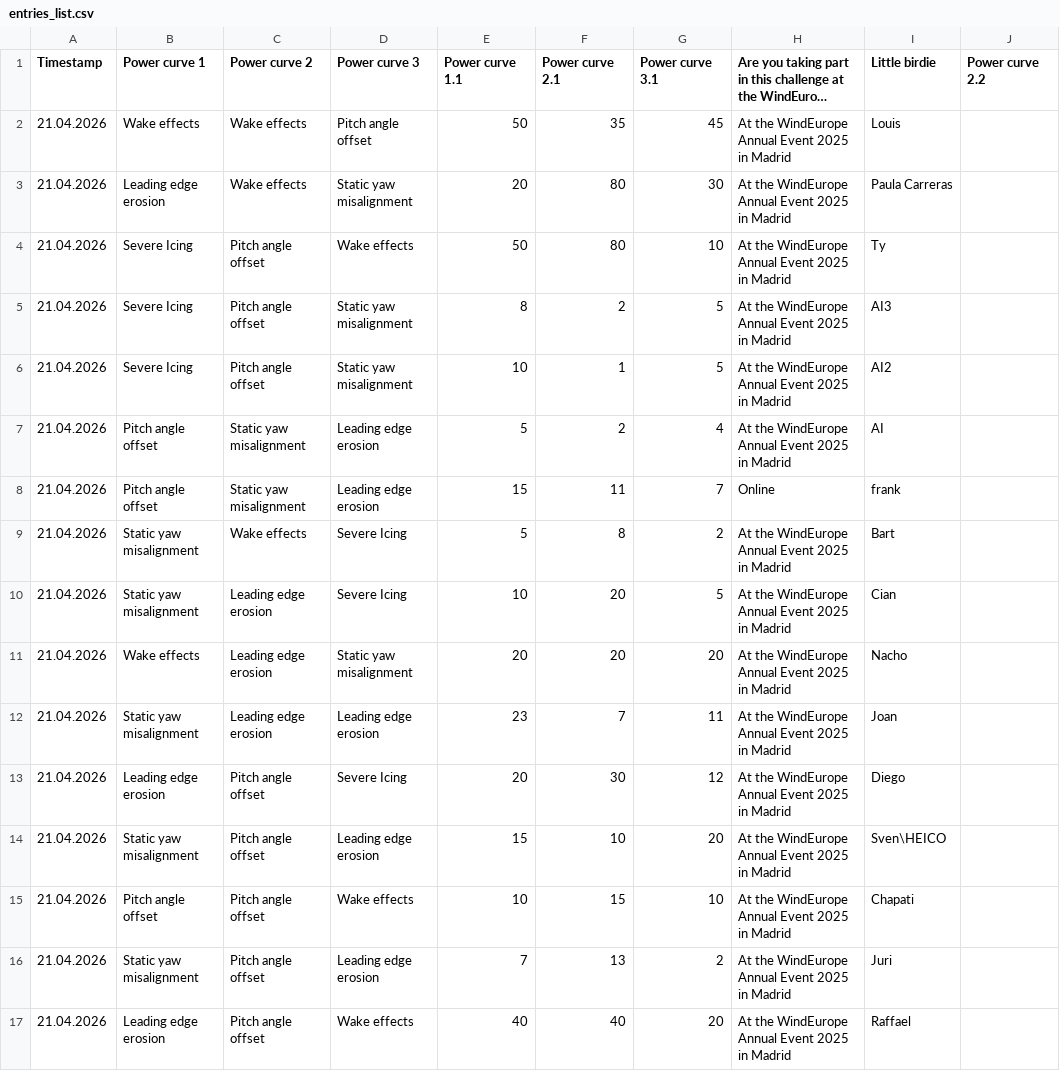
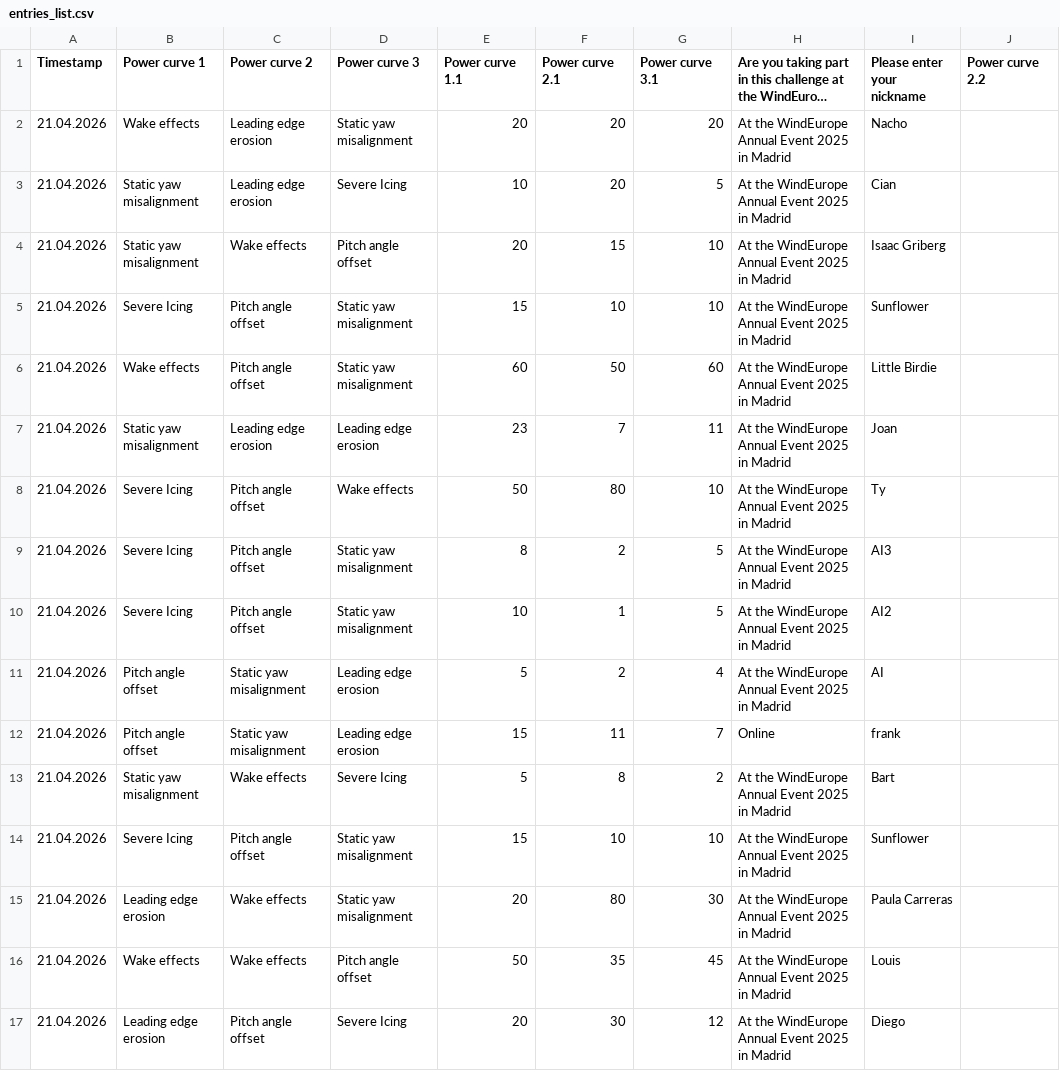
Before and after one commit to WeDoWind/ScoreBoard2, a CSV file: docs/entries_list.csv, drawn as a sheet; only a part is shown; the shorter side is filled out with more unchanged rows; long unchanged cells end in …; addresses are those after the commit; the diff names each change by its address in the sheet, - before the commit and + after, or states it on an @@ line.

Commit message:
Update rankings - 2026-04-21 15:05:42

```diff
--- a/docs/entries_list.csv
+++ b/docs/entries_list.csv
-I1: Little birdie
+I1: Please enter your nickname
+row 2: 21.04.2026 | Wake effects | Leading edge erosion | Static yaw misalignment | 20 | 20 | 20 | At the WindEurope Annual Event 2025 in Madrid | Nacho
@@ row 10 moved to row 3: 21.04.2026 @@
-B4 (Power curve 1): Wake effects
+B4 (Power curve 1): Static yaw misalignment
-E4 (Power curve 1.1): 50
+E4 (Power curve 1.1): 20
-F4 (Power curve 2.1): 35
+F4 (Power curve 2.1): 15
-G4 (Power curve 3.1): 45
+G4 (Power curve 3.1): 10
-I4 (Please enter your nickname): Louis
+I4 (Please enter your nickname): Isaac Griberg
-B5 (Power curve 1): Leading edge erosion
+B5 (Power curve 1): Severe Icing
-C5 (Power curve 2): Wake effects
+C5 (Power curve 2): Pitch angle offset
-E5 (Power curve 1.1): 20
+E5 (Power curve 1.1): 15
-F5 (Power curve 2.1): 80
+F5 (Power curve 2.1): 10
-G5 (Power curve 3.1): 30
+G5 (Power curve 3.1): 10
-I5 (Please enter your nickname): Paula Carreras
+I5 (Please enter your nickname): Sunflower
+row 6: 21.04.2026 | Wake effects | Pitch angle offset | Static yaw misalignment | 60 | 50 | 60 | At the WindEurope Annual Event 2025 in Madrid | Little Birdie
@@ row 12 moved to row 7: 21.04.2026 @@
-B14 (Power curve 1): Wake effects
+B14 (Power curve 1): Severe Icing
-C14 (Power curve 2): Leading edge erosion
+C14 (Power curve 2): Pitch angle offset
-E14 (Power curve 1.1): 20
+E14 (Power curve 1.1): 15
-F14 (Power curve 2.1): 20
+F14 (Power curve 2.1): 10
-G14 (Power curve 3.1): 20
+G14 (Power curve 3.1): 10
-I14 (Please enter your nickname): Nacho
+I14 (Please enter your nickname): Sunflower
+row 15: 21.04.2026 | Leading edge erosion | Wake effects | Static yaw misalignment | 20 | 80 | 30 | At the WindEurope Annual Event 2025 in Madrid | Paula Carreras
+row 16: 21.04.2026 | Wake effects | Wake effects | Pitch angle offset | 50 | 35 | 45 | At the WindEurope Annual Event 2025 in Madrid | Louis
```
